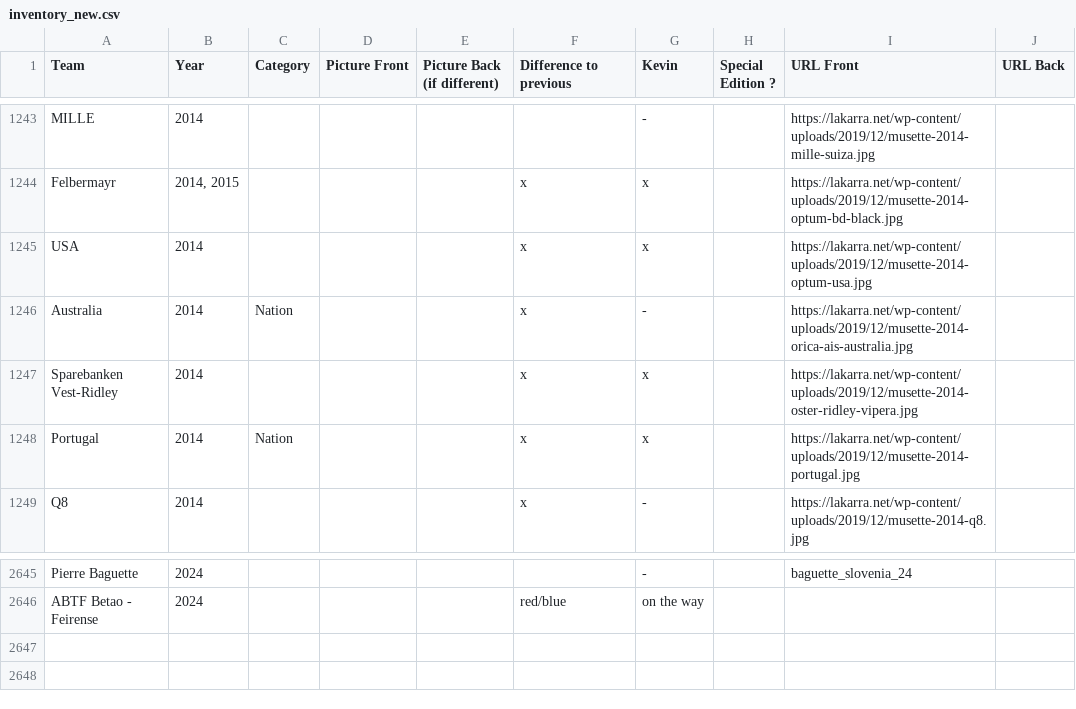
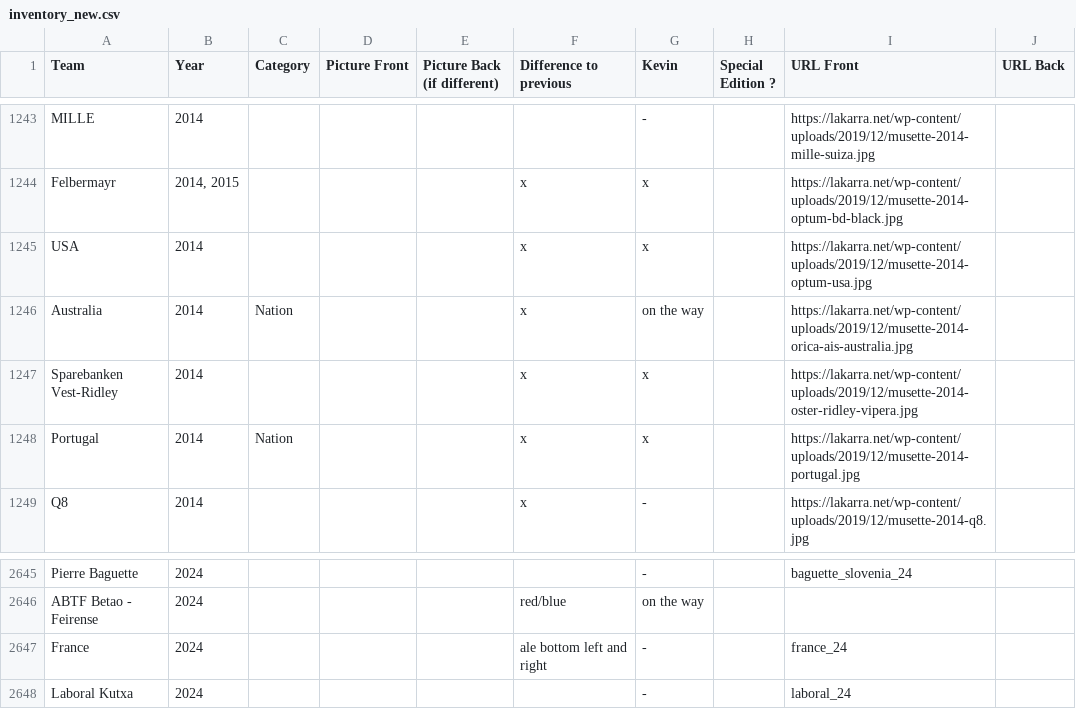
Before and after one commit to HKev68/musettes_inventory, a CSV file: inventory_new.csv, drawn as a sheet; only a part is shown, gaps mark what is left out.

Commit message:
Add laboral and france

```diff
--- a/inventory_new.csv
+++ b/inventory_new.csv
@@ -1245,3 +1245,3 @@ Felbermayr;2014, 2015;;;;x;x;;https://lakarra.net/wp-content/uploads/2019/12/mus
 USA;2014;;;;x;x;;https://lakarra.net/wp-content/uploads/2019/12/musette-2014-optum-usa.jpg;
-Australia;2014;Nation;;;x;-;;https://lakarra.net/wp-content/uploads/2019/12/musette-2014-orica-ais-australia.jpg;
+Australia;2014;Nation;;;x;on the way;;https://lakarra.net/wp-content/uploads/2019/12/musette-2014-orica-ais-australia.jpg;
 Sparebanken Vest-Ridley;2014;;;;x;x;;https://lakarra.net/wp-content/uploads/2019/12/musette-2014-oster-ridley-vipera.jpg;
@@ -2646 +2646,3 @@ Pierre Baguette;2024;;;;;-;;baguette_slovenia_24;
 ABTF Betao - Feirense;2024;;;;red/blue;on the way;;;
+France;2024;;;;ale bottom left and right;-;;france_24;
+Laboral Kutxa;2024;;;;;-;;laboral_24;
```
Also changed, not shown: 3 other files.
